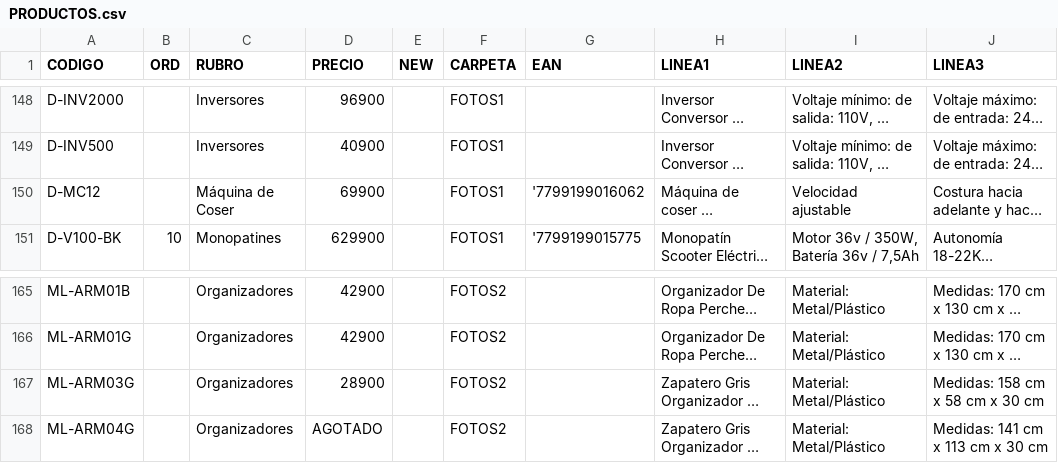
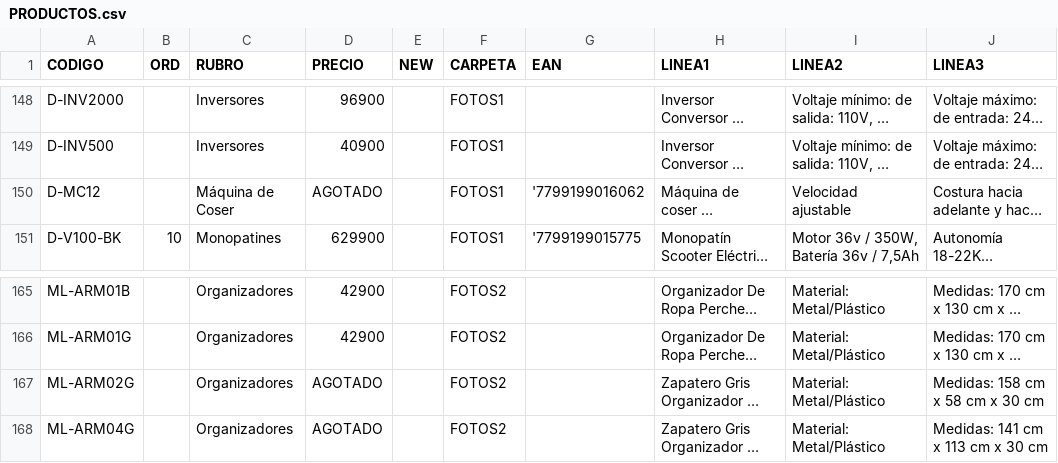
Before and after one commit to DaihatsuHub/CATALOGO-GENERAL, a CSV file: PRODUCTOS.csv, drawn as a sheet; only a part is shown, gaps mark what is left out; long unchanged cells end in …; the diff names each change by its address in the sheet, - before the commit and + after, or states it on an @@ line.

Commit message:
Add files via upload

```diff
--- a/PRODUCTOS.csv
+++ b/PRODUCTOS.csv
-D150 (PRECIO): 69900
+D150 (PRECIO): AGOTADO
-A167 (CODIGO): ML-ARM03G
+A167 (CODIGO): ML-ARM02G
-D167 (PRECIO): 28900
+D167 (PRECIO): AGOTADO
```
